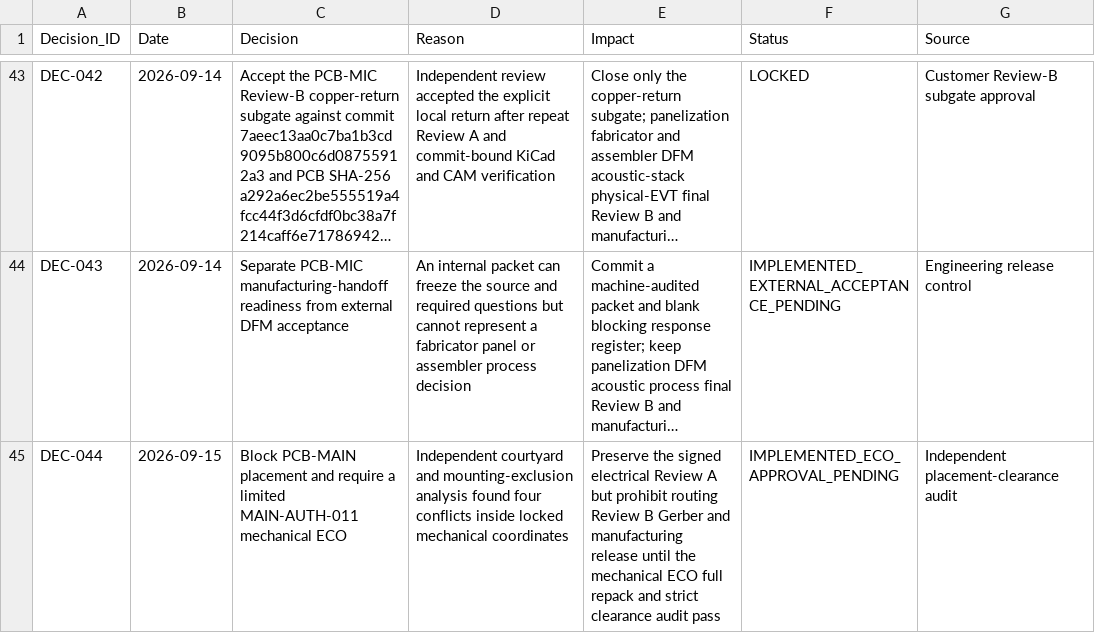
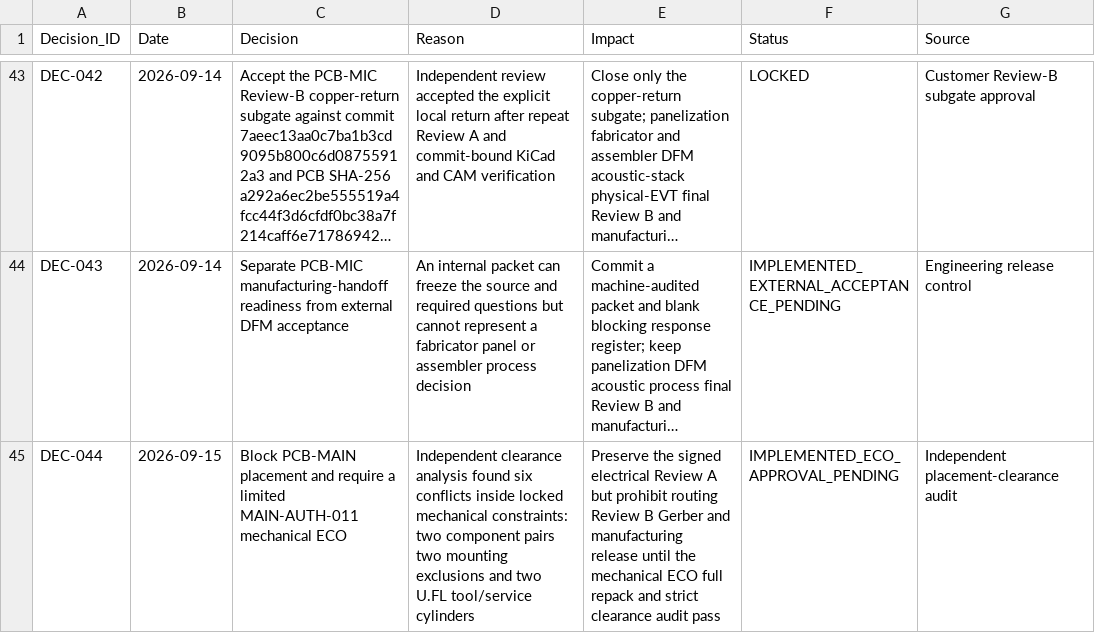
Before and after one commit to skif-ops/rs-zs-bpla, a CSV file: docs/DECISION_LOG.csv, drawn as a sheet; only a part is shown, gaps mark what is left out; long unchanged cells end in …; the diff names each change by its address in the sheet, - before the commit and + after, or states it on an @@ line.

Commit message:
hardware: propose PCB-MAIN mechanical clearance ECO

```diff
--- a/docs/DECISION_LOG.csv
+++ b/docs/DECISION_LOG.csv
-D45 (Reason): Independent courtyard and mounting-exclusion analysis found four conflicts inside locked mechanical coordinates
+D45 (Reason): Independent clearance analysis found six conflicts inside locked mechanical constraints: two component pairs two mounting exclusions and two U.FL tool/service cylinders
```
Also changed, not shown: docs/DELIVERABLE_REGISTER_EVT_PRE_20.csv, 16 other files.
